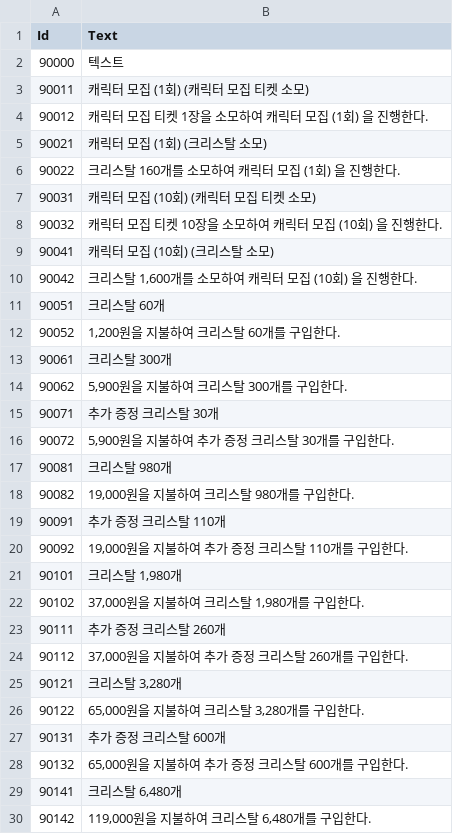
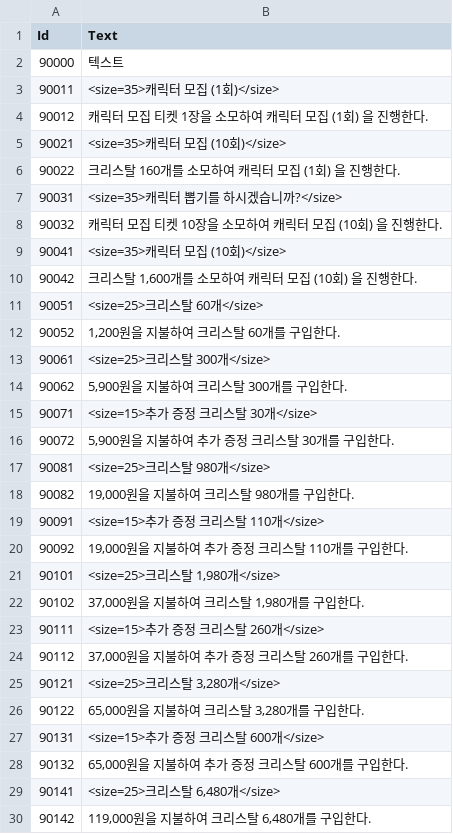
Before and after one commit to kun0530/FingerDefense, a CSV file: Assets/Resources_moved/DataTable/ShopTable.csv, drawn as a sheet; only a part is shown; the diff covers the shown part only.

```diff
--- a/Assets/Resources_moved/DataTable/ShopTable.csv
+++ b/Assets/Resources_moved/DataTable/ShopTable.csv
@@ -2,29 +2,29 @@
 90000,텍스트
-90011,캐릭터 모집 (1회) (캐릭터 모집 티켓 소모)
+90011,<size=35>캐릭터 모집 (1회)</size>
 90012,캐릭터 모집 티켓 1장을 소모하여 캐릭터 모집 (1회) 을 진행한다.
-90021,캐릭터 모집 (1회) (크리스탈 소모)
+90021,<size=35>캐릭터 모집 (10회)</size>
 90022,크리스탈 160개를 소모하여 캐릭터 모집 (1회) 을 진행한다.
-90031,캐릭터 모집 (10회) (캐릭터 모집 티켓 소모)
+90031,<size=35>캐릭터 뽑기를 하시겠습니까?</size>
 90032,캐릭터 모집 티켓 10장을 소모하여 캐릭터 모집 (10회) 을 진행한다.
-90041,캐릭터 모집 (10회) (크리스탈 소모)
+90041,<size=35>캐릭터 모집 (10회)</size>
 90042,"크리스탈 1,600개를 소모하여 캐릭터 모집 (10회) 을 진행한다."
-90051,크리스탈 60개
+90051,<size=25>크리스탈 60개</size>
 90052,"1,200원을 지불하여 크리스탈 60개를 구입한다."
-90061,크리스탈 300개
+90061,<size=25>크리스탈 300개</size>
 90062,"5,900원을 지불하여 크리스탈 300개를 구입한다."
-90071,추가 증정 크리스탈 30개
+90071,<size=15>추가 증정 크리스탈 30개</size>
 90072,"5,900원을 지불하여 추가 증정 크리스탈 30개를 구입한다."
-90081,크리스탈 980개
+90081,<size=25>크리스탈 980개</size>
 90082,"19,000원을 지불하여 크리스탈 980개를 구입한다."
-90091,추가 증정 크리스탈 110개
+90091,<size=15>추가 증정 크리스탈 110개</size>
 90092,"19,000원을 지불하여 추가 증정 크리스탈 110개를 구입한다."
-90101,"크리스탈 1,980개"
+90101,"<size=25>크리스탈 1,980개</size>"
 90102,"37,000원을 지불하여 크리스탈 1,980개를 구입한다."
-90111,추가 증정 크리스탈 260개
+90111,<size=15>추가 증정 크리스탈 260개</size>
 90112,"37,000원을 지불하여 추가 증정 크리스탈 260개를 구입한다."
-90121,"크리스탈 3,280개"
+90121,"<size=25>크리스탈 3,280개</size>"
 90122,"65,000원을 지불하여 크리스탈 3,280개를 구입한다."
-90131,추가 증정 크리스탈 600개
+90131,<size=15>추가 증정 크리스탈 600개</size>
 90132,"65,000원을 지불하여 추가 증정 크리스탈 600개를 구입한다."
-90141,"크리스탈 6,480개"
+90141,"<size=25>크리스탈 6,480개</size>"
 90142,"119,000원을 지불하여 크리스탈 6,480개를 구입한다."
```
Also changed, not shown: 8 removed rows and 169 edited cells elsewhere in this file, 9 other files.
